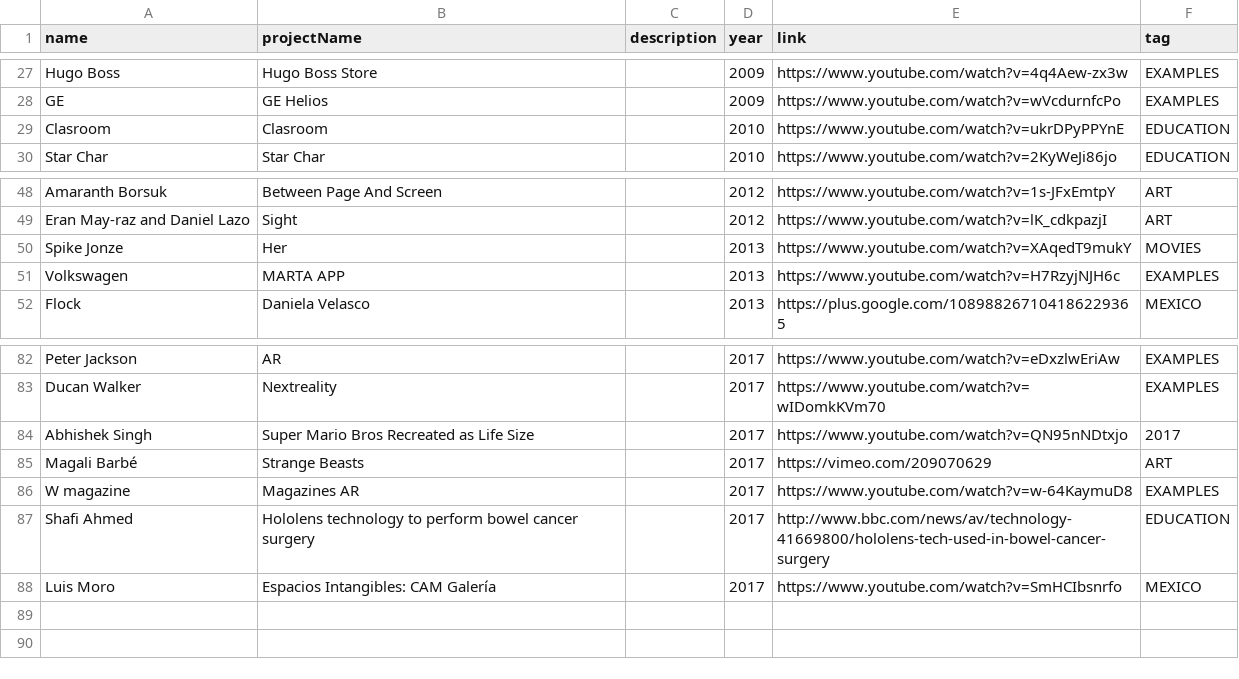
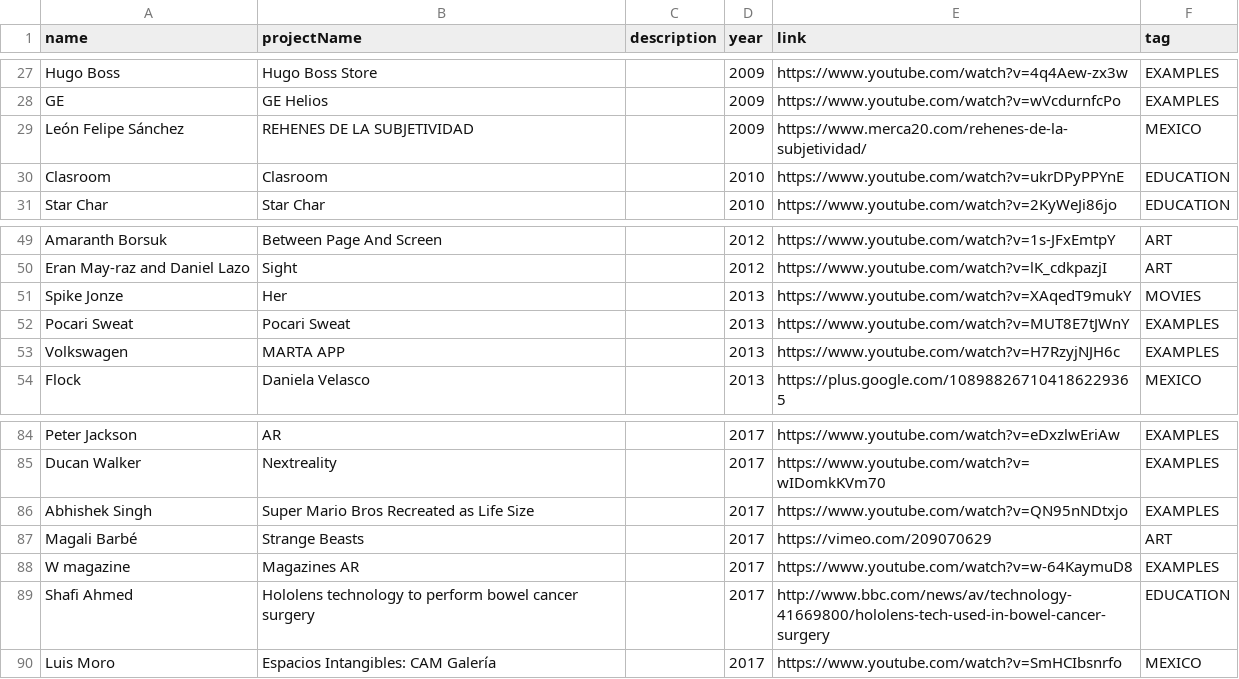
Before and after one commit to ObjetosInteractivosIVCENTRO/AR_Timeline, a CSV file: assets/data/data.csv, drawn as a sheet; only a part is shown, gaps mark what is left out.

Commit message:
JSON Update Mexico

```diff
--- a/assets/data/data.csv
+++ b/assets/data/data.csv
@@ -28,2 +28,3 @@ Hugo Boss,Hugo Boss Store,,2009,https://www.youtube.com/watch?v=4q4Aew-zx3w,EXAM
 GE,GE Helios,,2009,https://www.youtube.com/watch?v=wVcdurnfcPo,EXAMPLES
+León Felipe Sánchez,REHENES DE LA SUBJETIVIDAD,,2009,https://www.merca20.com/rehenes-de-la-subjetividad/,MEXICO
 Clasroom,Clasroom,,2010,https://www.youtube.com/watch?v=ukrDPyPPYnE,EDUCATION
@@ -50,2 +51,3 @@ Eran May-raz and Daniel Lazo,Sight,,2012,https://www.youtube.com/watch?v=lK_cdkp
 Spike Jonze,Her,,2013,https://www.youtube.com/watch?v=XAqedT9mukY,MOVIES
+Pocari Sweat,Pocari Sweat,,2013,https://www.youtube.com/watch?v=MUT8E7tJWnY,EXAMPLES
 Volkswagen,MARTA APP ,,2013,https://www.youtube.com/watch?v=H7RzyjNJH6c,EXAMPLES
@@ -83,3 +85,3 @@ Peter Jackson,AR,,2017,https://www.youtube.com/watch?v=eDxzlwEriAw,EXAMPLES
 Ducan Walker,Nextreality,,2017,https://www.youtube.com/watch?v=wIDomkKVm70,EXAMPLES
-Abhishek Singh,Super Mario Bros Recreated as Life Size,,2017,https://www.youtube.com/watch?v=QN95nNDtxjo,2017
+Abhishek Singh,Super Mario Bros Recreated as Life Size,,2017,https://www.youtube.com/watch?v=QN95nNDtxjo,EXAMPLES
 Magali Barbé,Strange Beasts,,2017,https://vimeo.com/209070629,ART
```
Also changed, not shown: 1 other file.
